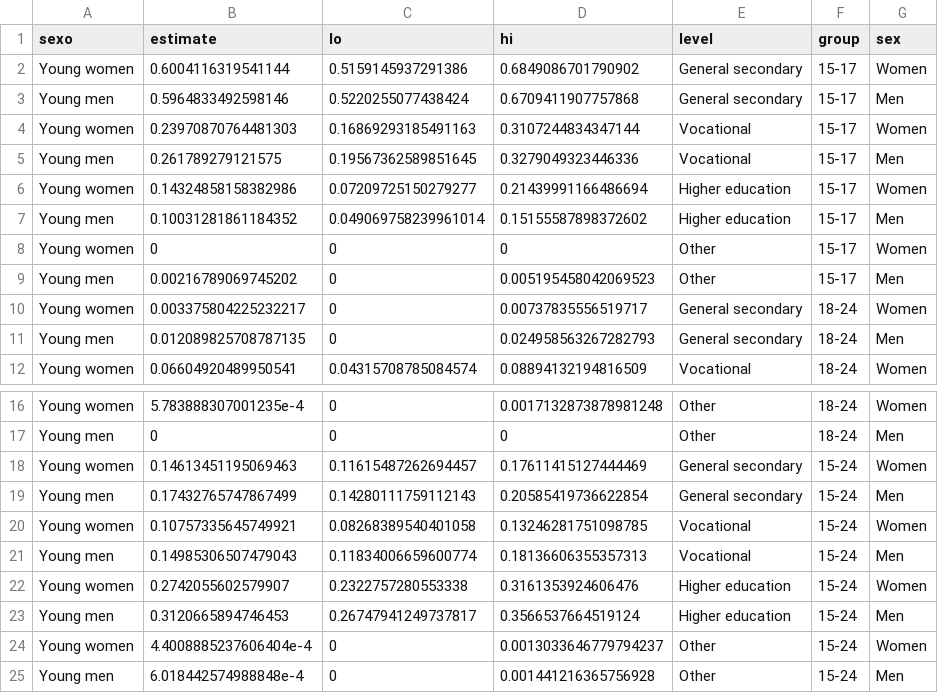
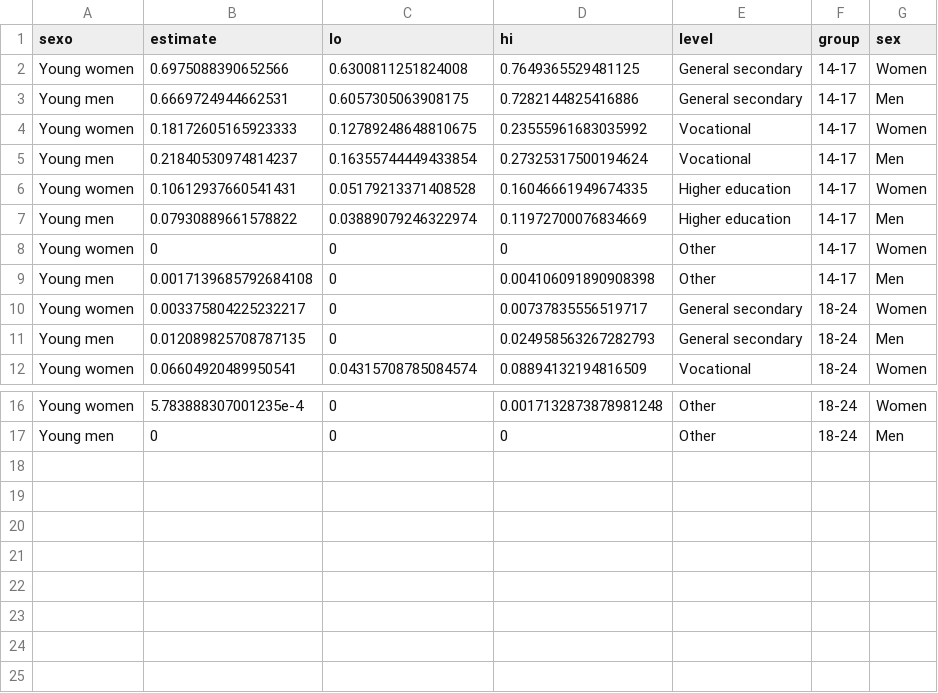
Before and after one commit to hgrueso/ukraine-labour-inclusion, a CSV file: output/tables/h0_education_by_institution.csv, drawn as a sheet; only a part is shown, gaps mark what is left out.

```diff
--- a/output/tables/h0_education_by_institution.csv
+++ b/output/tables/h0_education_by_institution.csv
@@ -1,10 +1,10 @@
 sexo,estimate,lo,hi,level,group,sex
-Young women,0.6004116319541144,0.5159145937291386,0.6849086701790902,General secondary,15-17,Women
-Young men,0.5964833492598146,0.5220255077438424,0.6709411907757868,General secondary,15-17,Men
-Young women,0.23970870764481303,0.16869293185491163,0.3107244834347144,Vocational,15-17,Women
-Young men,0.261789279121575,0.19567362589851645,0.3279049323446336,Vocational,15-17,Men
-Young women,0.14324858158382986,0.07209725150279277,0.21439991166486694,Higher education,15-17,Women
-Young men,0.10031281861184352,0.049069758239961014,0.15155587898372602,Higher education,15-17,Men
-Young women,0,0,0,Other,15-17,Women
-Young men,0.00216789069745202,0,0.005195458042069523,Other,15-17,Men
+Young women,0.6975088390652566,0.6300811251824008,0.7649365529481125,General secondary,14-17,Women
+Young men,0.6669724944662531,0.6057305063908175,0.7282144825416886,General secondary,14-17,Men
+Young women,0.18172605165923333,0.12789248648810675,0.23555961683035992,Vocational,14-17,Women
+Young men,0.21840530974814237,0.16355744449433854,0.27325317500194624,Vocational,14-17,Men
+Young women,0.10612937660541431,0.05179213371408528,0.16046661949674335,Higher education,14-17,Women
+Young men,0.07930889661578822,0.03889079246322974,0.11972700076834669,Higher education,14-17,Men
+Young women,0,0,0,Other,14-17,Women
+Young men,0.0017139685792684108,0,0.004106091890908398,Other,14-17,Men
 Young women,0.003375804225232217,0,0.00737835556519717,General secondary,18-24,Women
@@ -17,9 +17 @@ Young women,5.783888307001235e-4,0,0.0017132873878981248,Other,18-24,Women
 Young men,0,0,0,Other,18-24,Men
-Young women,0.14613451195069463,0.11615487262694457,0.17611415127444469,General secondary,15-24,Women
-Young men,0.17432765747867499,0.14280111759112143,0.20585419736622854,General secondary,15-24,Men
-Young women,0.10757335645749921,0.08268389540401058,0.13246281751098785,Vocational,15-24,Women
-Young men,0.14985306507479043,0.11834006659600774,0.18136606355357313,Vocational,15-24,Men
-Young women,0.2742055602579907,0.2322757280553338,0.3161353924606476,Higher education,15-24,Women
-Young men,0.3120665894746453,0.26747941249737817,0.3566537664519124,Higher education,15-24,Men
-Young women,4.4008885237606404e-4,0,0.0013033646779794237,Other,15-24,Women
-Young men,6.018442574988848e-4,0,0.001441216365756928,Other,15-24,Men
```
Also changed, not shown: output/tables/h17_adjusted_neet.csv, output/tables/hsess_headlines.csv, 30 other files.
